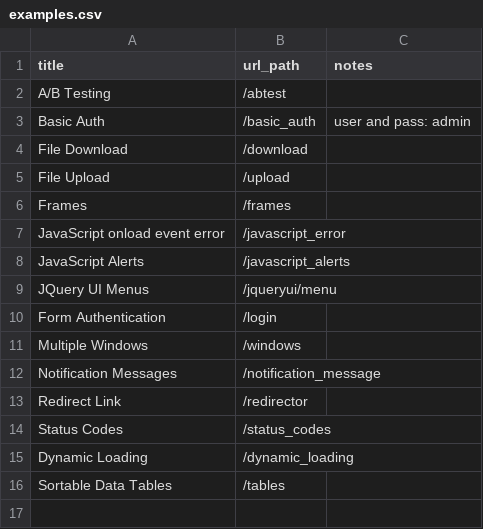
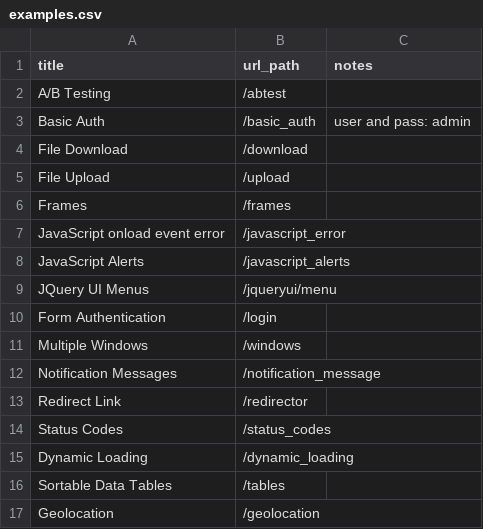
Before and after one commit to saucelabs/the-internet, a CSV file: examples.csv, drawn as a sheet; the diff names each change by its address in the sheet, - before the commit and + after, or states it on an @@ line.

```diff
--- a/examples.csv
+++ b/examples.csv
+row 17: Geolocation | /geolocation
```
Also changed, not shown: 4 other files.
